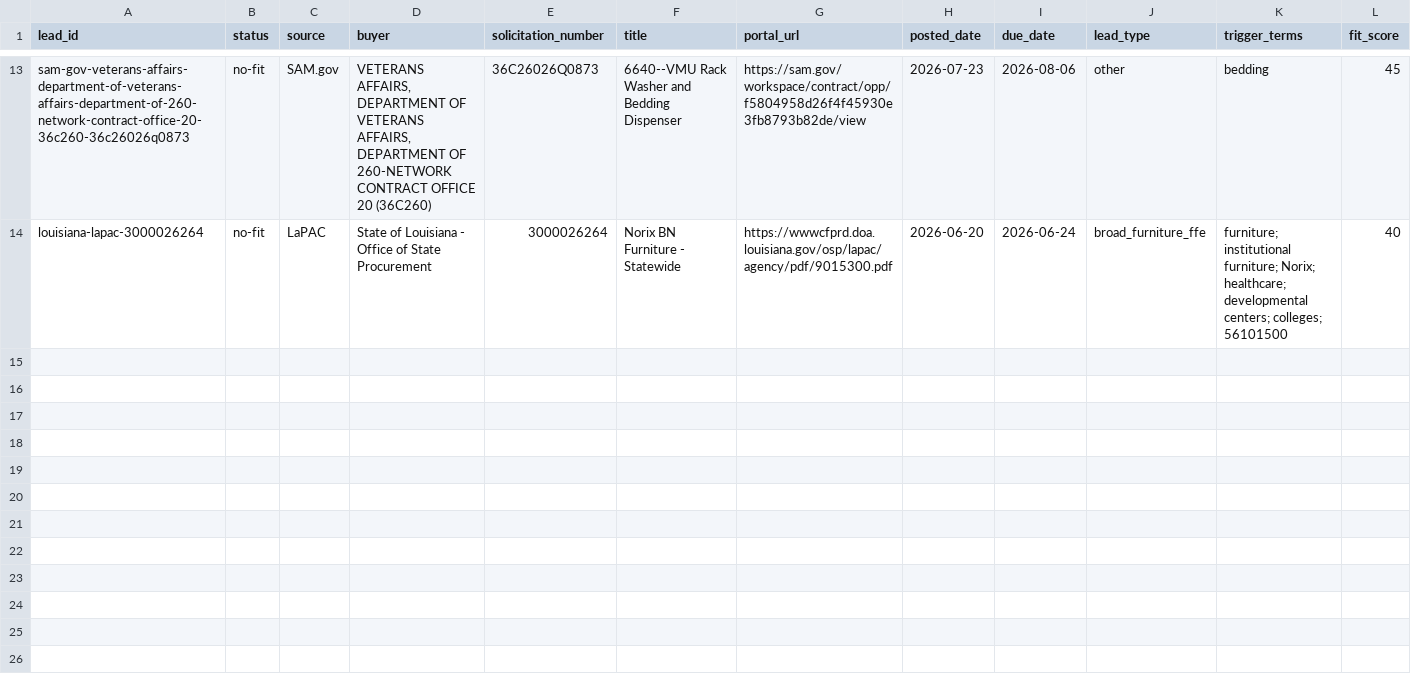
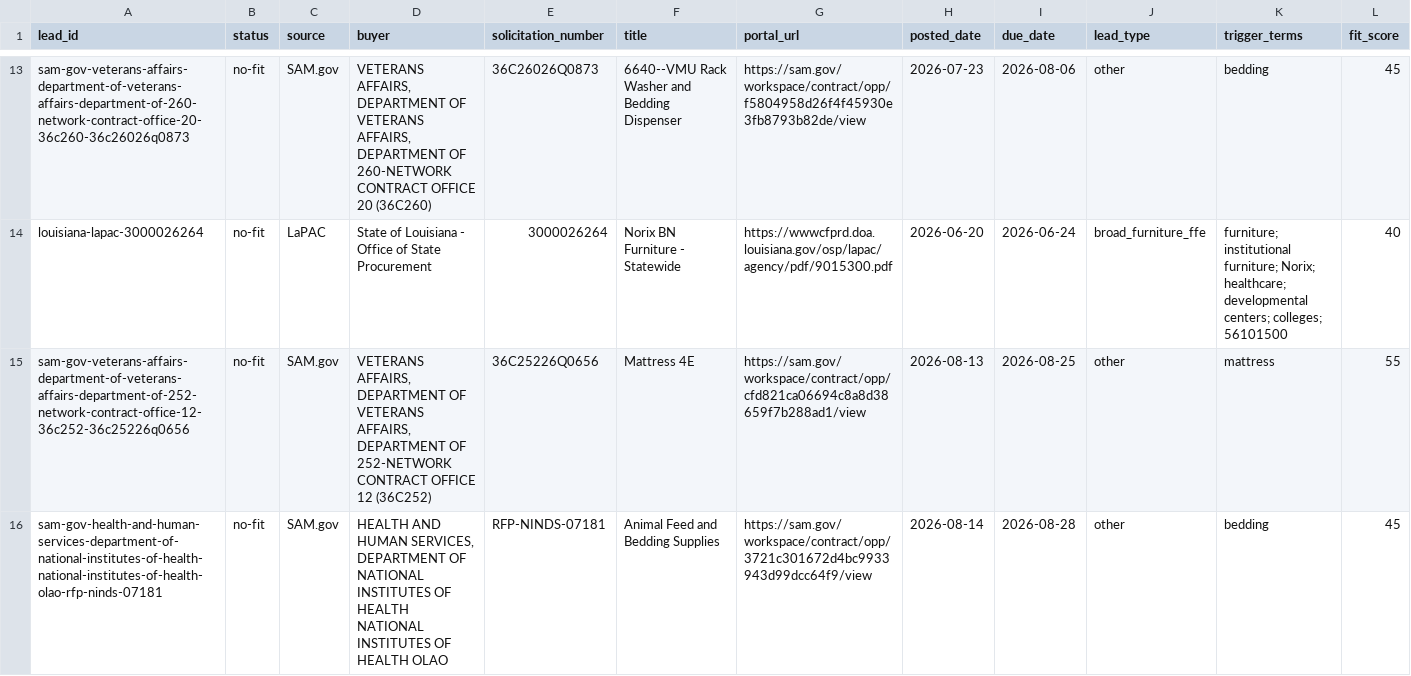
Before and after one commit to beford782/Silverline-Sleep-Procurement, a CSV file: leads/archive/_lead_radar_archive.csv, drawn as a sheet; only a part is shown, gaps mark what is left out; rows hold the shown columns only; the diff names each change by its address in the sheet, - before the commit and + after, or states it on an @@ line.

```diff
--- a/leads/archive/_lead_radar_archive.csv
+++ b/leads/archive/_lead_radar_archive.csv
+row 15: sam-gov-veterans-affairs-department-of-veterans-affairs-department-of-252-network-contract-office-12-36c252-36c25226q0656 | no-fit | SAM.gov | VETERANS AFFAIRS, DEPARTMENT OF VETERANS AFFAIRS, DEPARTMENT OF 252-NETWORK CONTRACT OFFICE 12 (36C252) | 36C25226Q0656 | Mattress 4E | https://sam.gov/workspace/contract/opp/cfd821ca06694c8a8d38659f7b288ad1/view | 2026-08-13 | 2026-08-25 | other | mattress | 55
+row 16: sam-gov-health-and-human-services-department-of-national-institutes-of-health-national-institutes-of-health-olao-rfp-ninds-07181 | no-fit | SAM.gov | HEALTH AND HUMAN SERVICES, DEPARTMENT OF NATIONAL INSTITUTES OF HEALTH NATIONAL INSTITUTES OF HEALTH OLAO | RFP-NINDS-07181 | Animal Feed and Bedding Supplies | https://sam.gov/workspace/contract/opp/3721c301672d4bc9933943d99dcc64f9/view | 2026-08-14 | 2026-08-28 | other | bedding | 45
```
Also changed, not shown: bids/active/_pipeline.csv, bids/archive/_pipeline_archive.csv, 3 other files.
